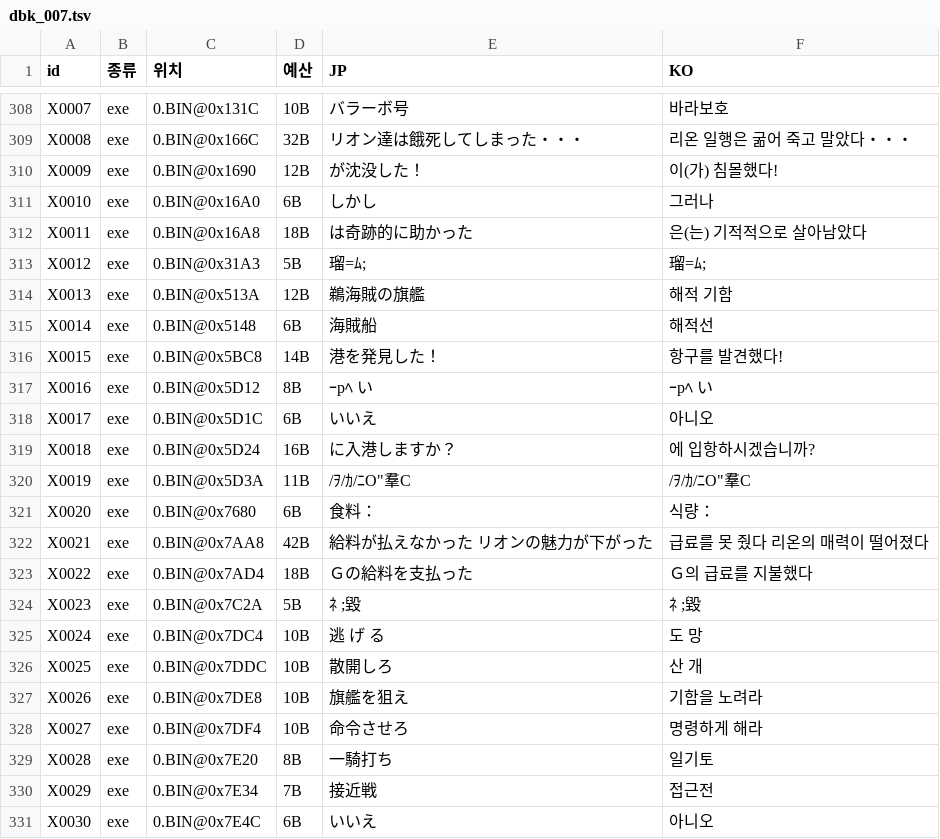
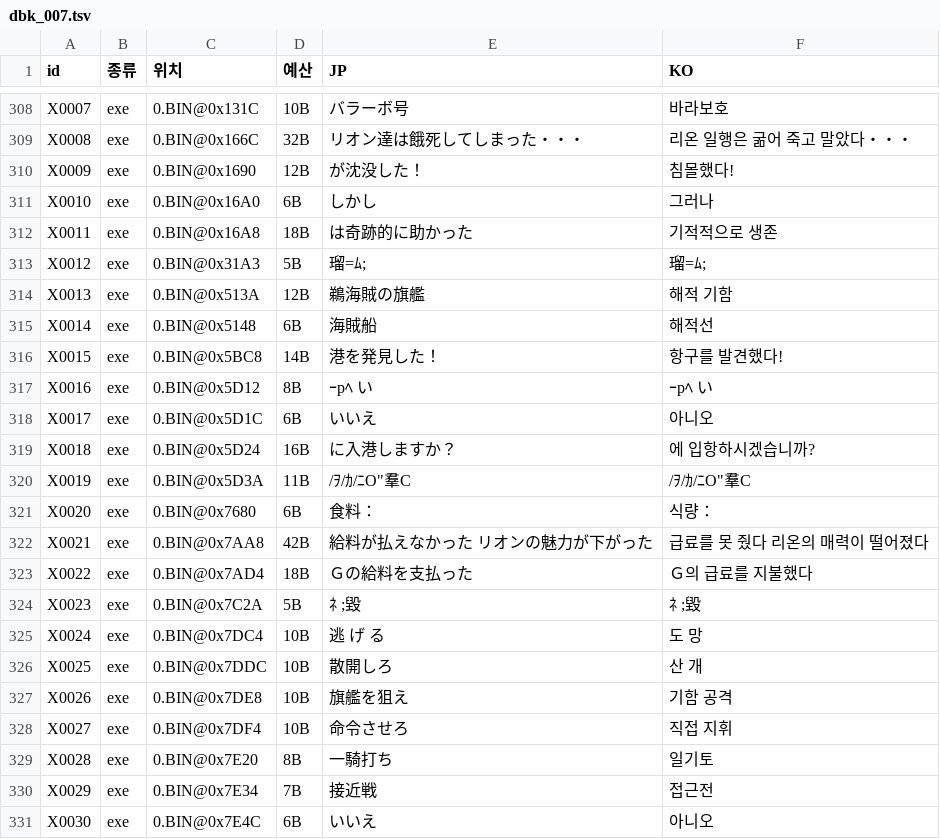
Before and after one commit to hospi0/daibouken-kr-patch, a TSV file: work/text/kr/dbk_007.tsv, drawn as a sheet; only a part is shown, gaps mark what is left out.

```diff
--- a/work/text/kr/dbk_007.tsv
+++ b/work/text/kr/dbk_007.tsv
@@ -309,5 +309,5 @@ X0007	exe	0.BIN@0x131C	10B	バラーボ号	바라보호
 X0008	exe	0.BIN@0x166C	32B	リオン達は餓死してしまった・・・	리온 일행은 굶어 죽고 말았다・・・
-X0009	exe	0.BIN@0x1690	12B	が沈没した！	이(가) 침몰했다!
+X0009	exe	0.BIN@0x1690	12B	が沈没した！	 침몰했다!
 X0010	exe	0.BIN@0x16A0	6B	しかし	그러나
-X0011	exe	0.BIN@0x16A8	18B	は奇跡的に助かった	은(는) 기적적으로 살아남았다
+X0011	exe	0.BIN@0x16A8	18B	は奇跡的に助かった	 기적적으로 생존
 X0012	exe	0.BIN@0x31A3	5B	瑠=ﾑ;	瑠=ﾑ;
@@ -326,4 +326,4 @@ X0024	exe	0.BIN@0x7DC4	10B	 逃 げ る 	 도 망
 X0025	exe	0.BIN@0x7DDC	10B	 散開しろ 	 산 개
-X0026	exe	0.BIN@0x7DE8	10B	旗艦を狙え	기함을 노려라
-X0027	exe	0.BIN@0x7DF4	10B	命令させろ	명령하게 해라
+X0026	exe	0.BIN@0x7DE8	10B	旗艦を狙え	기함 공격
+X0027	exe	0.BIN@0x7DF4	10B	命令させろ	직접 지휘
 X0028	exe	0.BIN@0x7E20	8B	一騎打ち	일기토
```
Also changed, not shown: work/text/extra_exe.tsv, work/text/kr/dbk_008.tsv, 3 other files.
